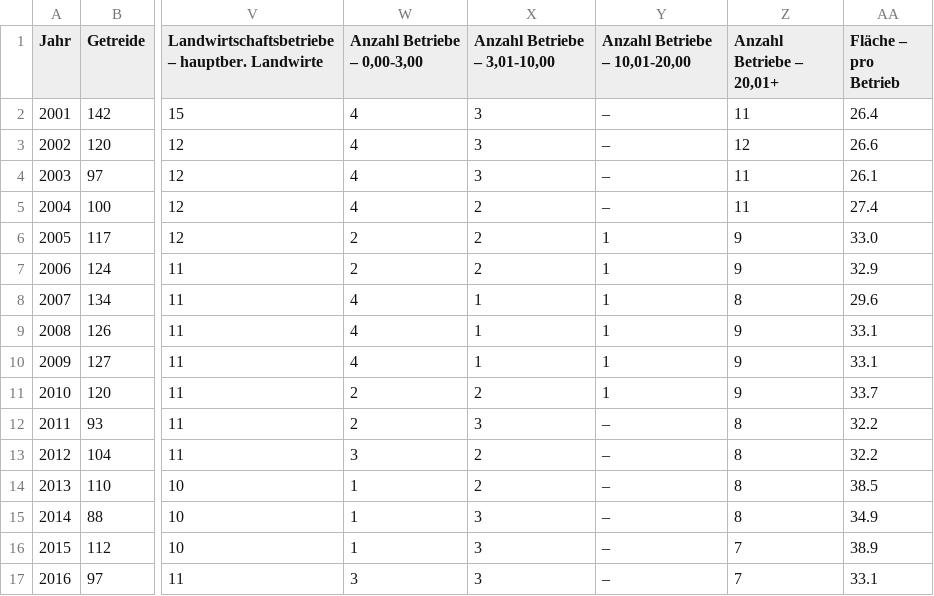
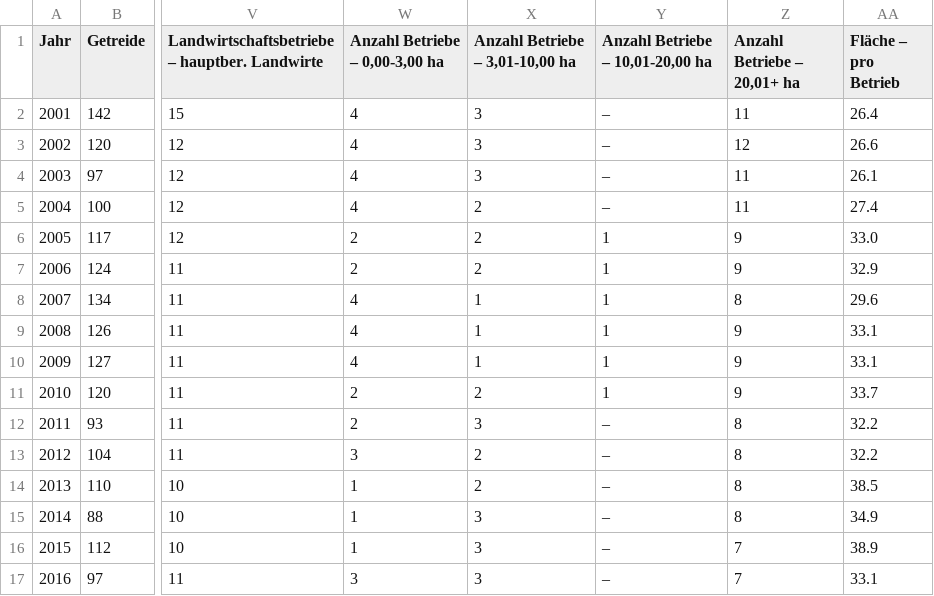
Before and after one commit to foodopendata/foodstats-basel, a CSV file: data/t07-1-aggregated.csv, drawn as a sheet; only a part is shown, gaps mark what is left out; the diff names each change by its address in the sheet, - before the commit and + after, or states it on an @@ line.

```diff
--- a/data/t07-1-aggregated.csv
+++ b/data/t07-1-aggregated.csv
-W1: Anzahl Betriebe – 0,00-3,00
+W1: Anzahl Betriebe – 0,00-3,00 ha
-X1: Anzahl Betriebe – 3,01-10,00
+X1: Anzahl Betriebe – 3,01-10,00 ha
-Y1: Anzahl Betriebe – 10,01-20,00
+Y1: Anzahl Betriebe – 10,01-20,00 ha
-Z1: Anzahl Betriebe – 20,01+
+Z1: Anzahl Betriebe – 20,01+ ha
```
Also changed, not shown: 2 other files.
